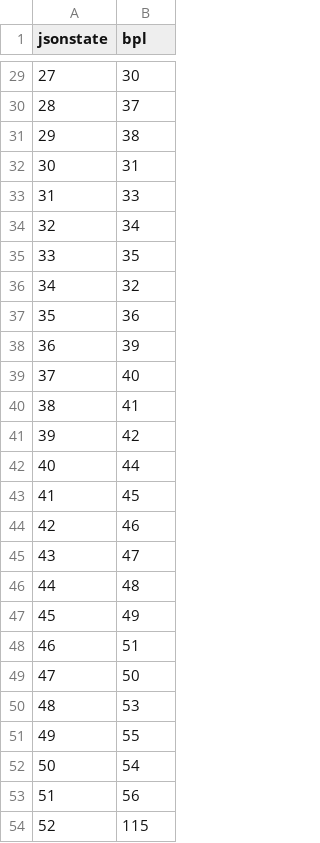
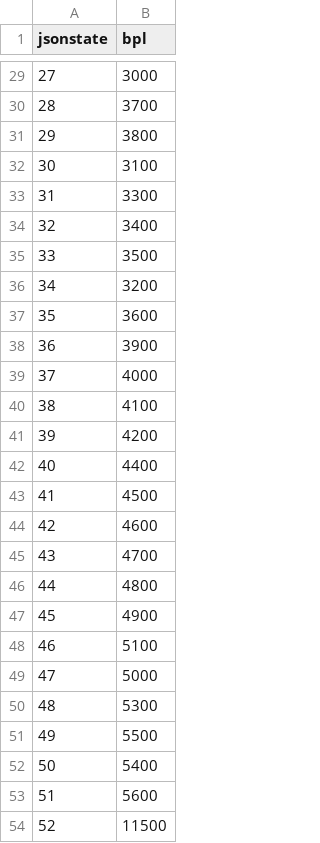
Before and after one commit to CSE512-14W/a3-jasnyder-zorahf, a CSV file: data/state_bpl.csv, drawn as a sheet; only a part is shown, gaps mark what is left out; the diff covers the shown part only.

```diff
--- a/data/state_bpl.csv
+++ b/data/state_bpl.csv
@@ -29,26 +29,26 @@ jsonstate,bpl
-27,30
-28,37
-29,38
-30,31
-31,33
-32,34
-33,35
-34,32
-35,36
-36,39
-37,40
-38,41
-39,42
-40,44
-41,45
-42,46
-43,47
-44,48
-45,49
-46,51
-47,50
-48,53
-49,55
-50,54
-51,56
-52,115
+27,3000
+28,3700
+29,3800
+30,3100
+31,3300
+32,3400
+33,3500
+34,3200
+35,3600
+36,3900
+37,4000
+38,4100
+39,4200
+40,4400
+41,4500
+42,4600
+43,4700
+44,4800
+45,4900
+46,5100
+47,5000
+48,5300
+49,5500
+50,5400
+51,5600
+52,11500
```
Also changed, not shown: 27 edited cells elsewhere in this file, 3 other files.
